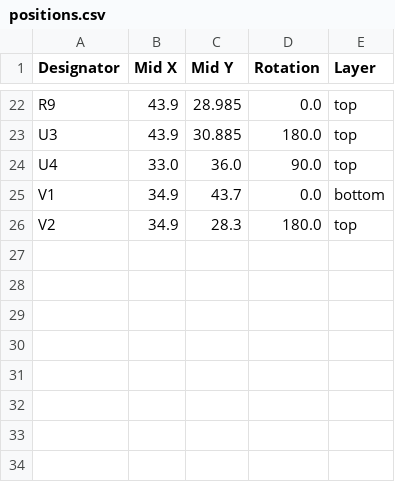
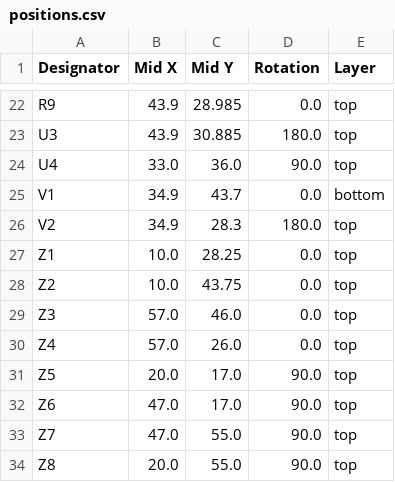
Before and after one commit to revk/ESP32-Faikin, a CSV file: PCB/Faikin2/production/positions.csv, drawn as a sheet; only a part is shown, gaps mark what is left out; the diff names each change by its address in the sheet, - before the commit and + after, or states it on an @@ line.

```diff
--- a/PCB/Faikin2/production/positions.csv
+++ b/PCB/Faikin2/production/positions.csv
+row 27: Z1 | 10.0 | 28.25 | 0.0 | top
+row 28: Z2 | 10.0 | 43.75 | 0.0 | top
+row 29: Z3 | 57.0 | 46.0 | 0.0 | top
+row 30: Z4 | 57.0 | 26.0 | 0.0 | top
+row 31: Z5 | 20.0 | 17.0 | 90.0 | top
+row 32: Z6 | 47.0 | 17.0 | 90.0 | top
+row 33: Z7 | 47.0 | 55.0 | 90.0 | top
+row 34: Z8 | 20.0 | 55.0 | 90.0 | top
```
Also changed, not shown: PCB/Faikin2/production/bom.csv, 6 other files.
